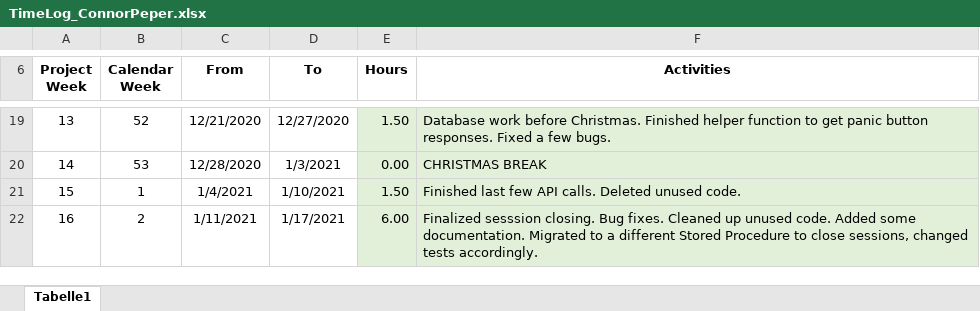
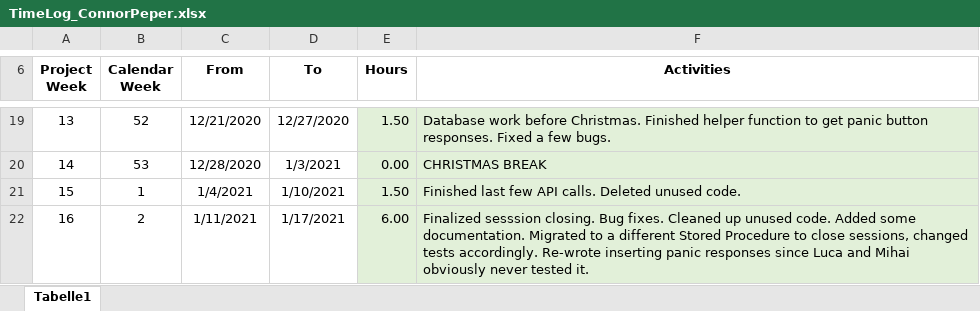
Before and after one commit to leafcathead/CTS5_AudienceResponse, an Excel workbook: Documentation/SCRUM/TimeLog_ConnorPeper.xlsx, sheet Tabelle1, drawn as a sheet; only a part is shown, gaps mark what is left out; values as stored, in another font and other column widths than the file's, no borders; the diff names each change by its address in the sheet, - before the commit and + after, or states it on an @@ line.

```diff
--- a/Documentation/SCRUM/TimeLog_ConnorPeper.xlsx (sheet Tabelle1)
+++ b/Documentation/SCRUM/TimeLog_ConnorPeper.xlsx (sheet Tabelle1)
-F22 (Activities): …tests accordingly.
+F22 (Activities): …tests accordingly. Re-wrote inserting panic responses since Luca and Mihai obviously never tested it.
```
Also changed, not shown: 1 other file.
